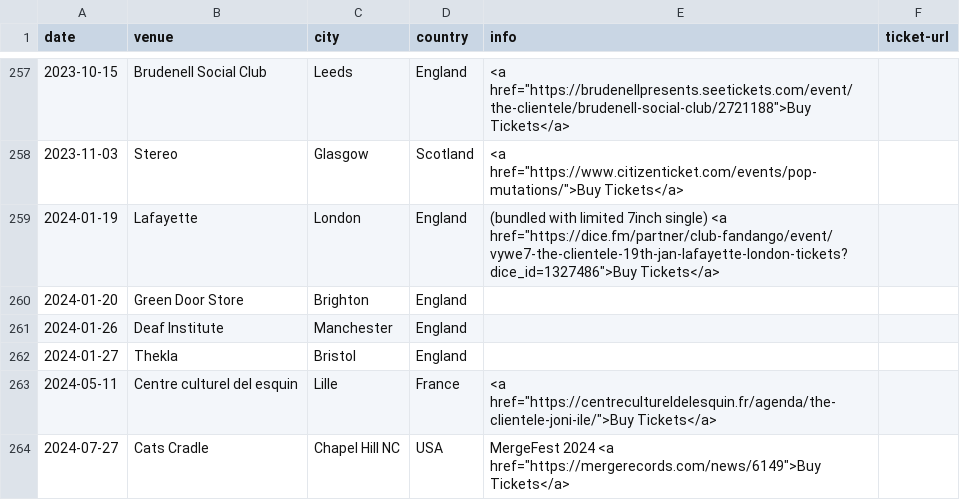
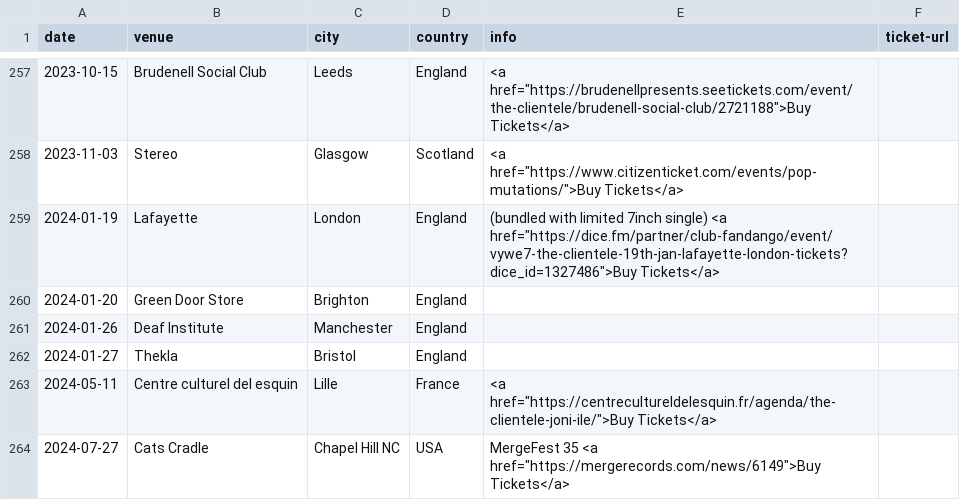
Before and after one commit to pidgpowell/clientele, a CSV file: content/shows.csv, drawn as a sheet; only a part is shown, gaps mark what is left out.

Commit message:
Update shows.csv
MergeFest description update

```diff
--- a/content/shows.csv
+++ b/content/shows.csv
@@ -263,2 +263,2 @@ date,venue,city,country,info,ticket-url
 2024-05-11,Centre culturel del esquin,Lille,France,<a href="https://centrecultureldelesquin.fr/agenda/the-clientele-joni-ile/">Buy Tickets</a>,
-2024-07-27,Cats Cradle,Chapel Hill NC,USA,MergeFest 2024 <a href="https://mergerecords.com/news/6149">Buy Tickets</a>,
+2024-07-27,Cats Cradle,Chapel Hill NC,USA,MergeFest 35 <a href="https://mergerecords.com/news/6149">Buy Tickets</a>,
```
